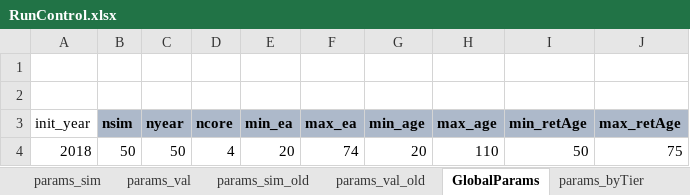
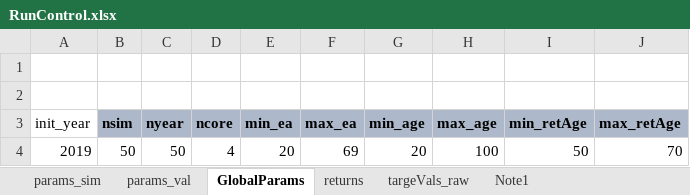
Before and after one commit to yimengyin16/model_BART, an Excel workbook: model/RunControl.xlsx, sheet GlobalParams, drawn as a sheet; values as stored, in another font and other column widths than the file's, no borders; the diff names each change by its address in the sheet, - before the commit and + after, or states it on an @@ line.

```diff
--- a/model/RunControl.xlsx (sheet GlobalParams)
+++ b/model/RunControl.xlsx (sheet GlobalParams)
-sheet tab: params_sim_old
-sheet tab: params_val_old
-sheet tab: params_byTier
-A4 (init_year): 2018
+A4 (init_year): 2019
-F4 (max_ea): 74
+F4 (max_ea): 69
-H4 (max_age): 110
+H4 (max_age): 100
-J4 (max_retAge): 75
+J4 (max_retAge): 70
```
Also changed, not shown: sheet params_val, sheet params_sim, sheet returns, sheet Note1, other sheet tabs, formulas that keep their value, inputs/data_raw/Data_BART_Demographics_20190630.xlsx, inputs/data_raw/Data_BART_planInfo_AV2019.xlsx, 23 other files.
